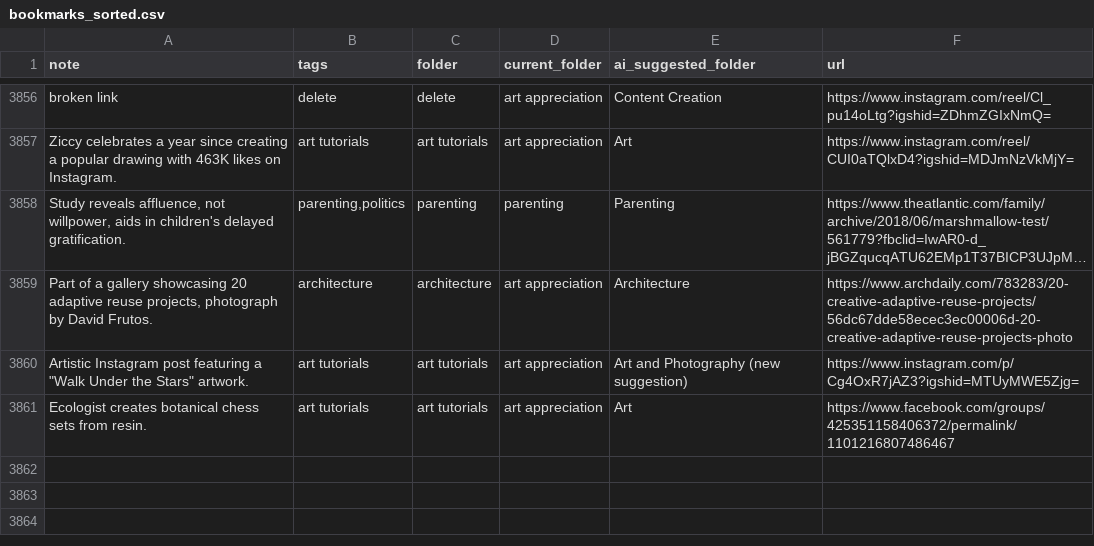
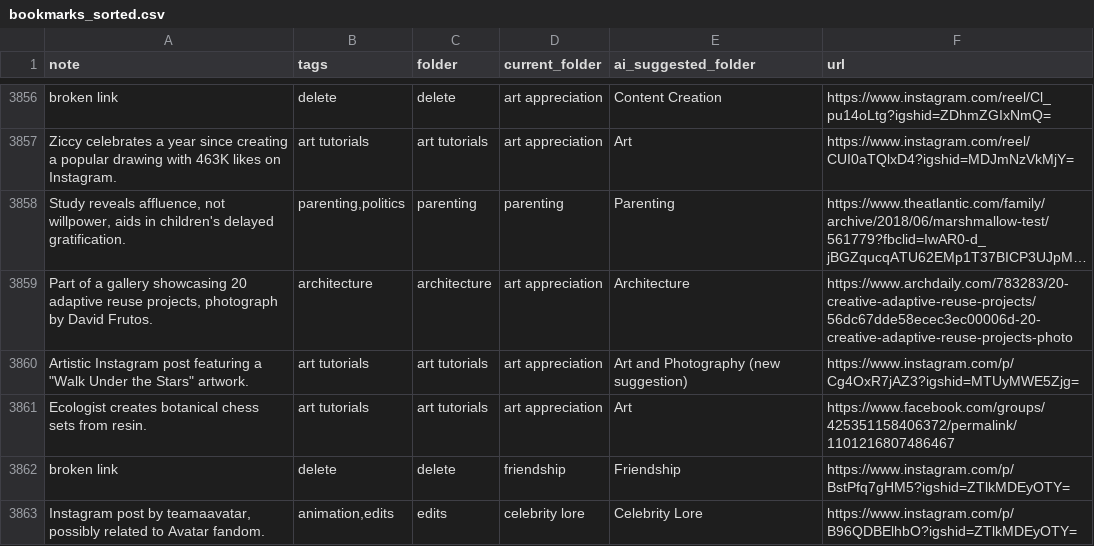
Before and after one commit to paikalilly/bookmark-sorter, a CSV file: bookmarks_sorted.csv, drawn as a sheet; only a part is shown, gaps mark what is left out; long unchanged cells end in …; the diff names each change by its address in the sheet, - before the commit and + after, or states it on an @@ line.

Commit message:
Update bookmarks_sorted.csv via Streamlit app

```diff
--- a/bookmarks_sorted.csv
+++ b/bookmarks_sorted.csv
+row 3862: broken link | delete | delete | friendship | Friendship | https://www.instagram.com/p/BstPfq7gHM5?igshid=ZTlkMDEyOTY=
+row 3863: Instagram post by teamaavatar, possibly related to Avatar fandom. | animation,edits | edits | celebrity lore | Celebrity Lore | https://www.instagram.com/p/B96QDBElhbO?igshid=ZTlkMDEyOTY=
```
